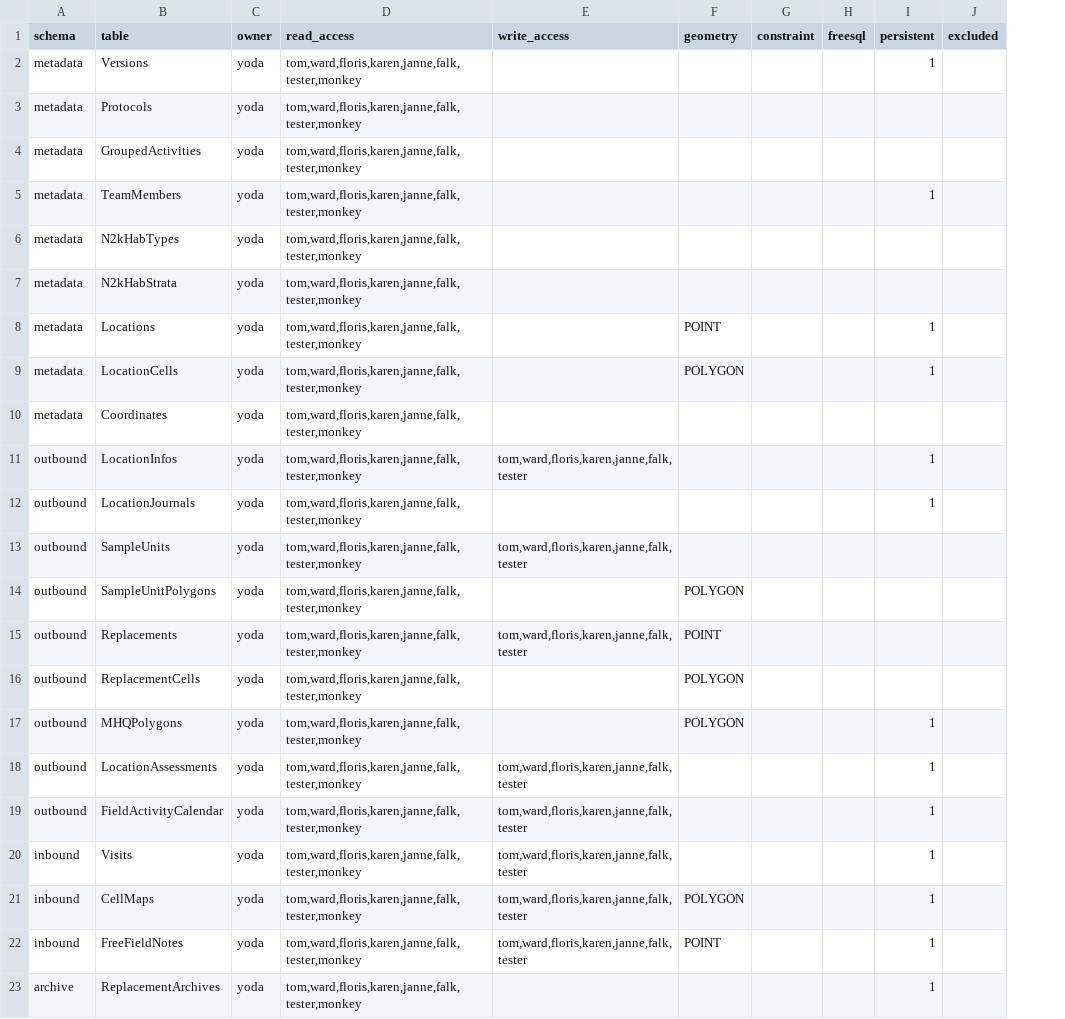
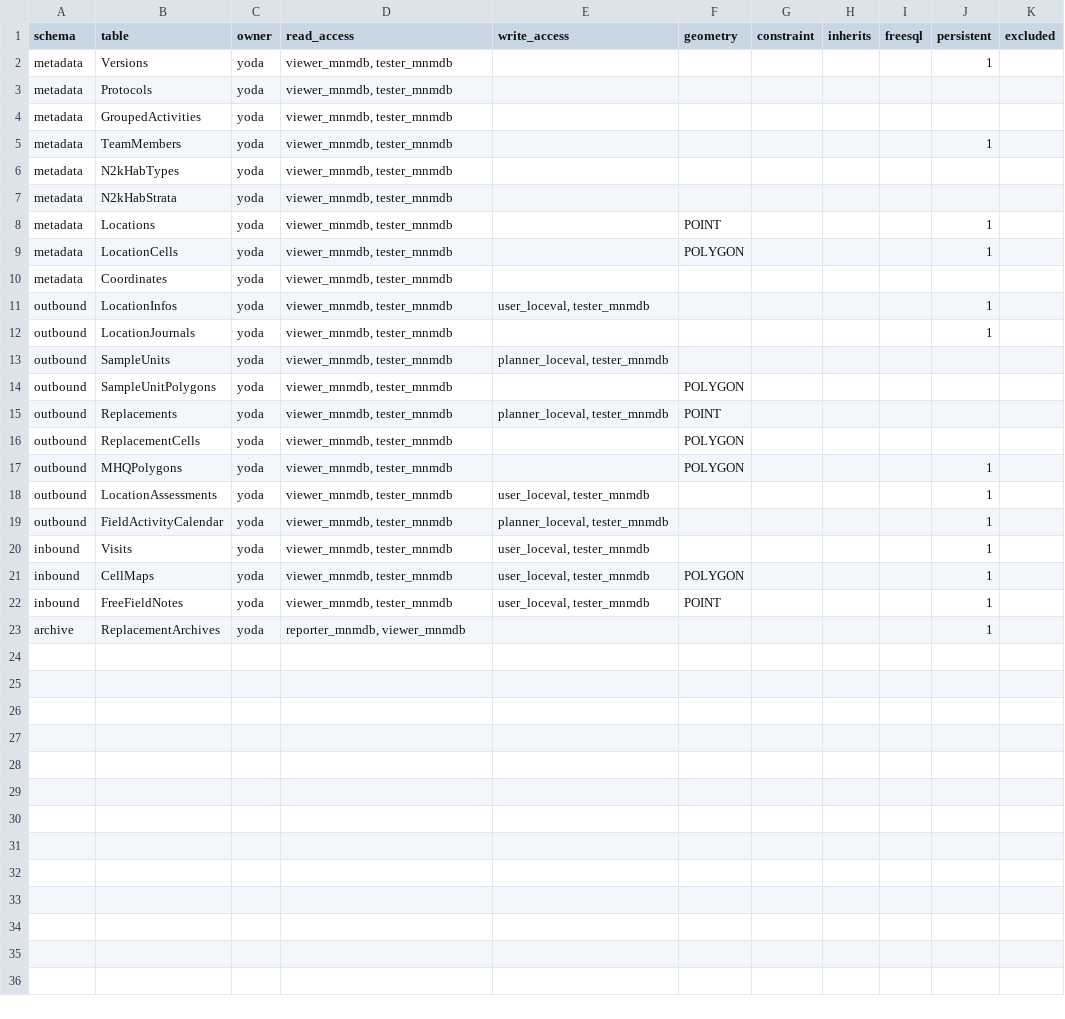
Before and after one commit to inbo/n2khab-mne-monitoring, a CSV file: 900_database_organization/loceval_dev_structure/TABLES.csv, drawn as a sheet; only a part is shown; the diff names each change by its address in the sheet, - before the commit and + after, or states it on an @@ line.

Commit message:
dbdocs_update: roles for loceval

```diff
--- a/900_database_organization/loceval_dev_structure/TABLES.csv
+++ b/900_database_organization/loceval_dev_structure/TABLES.csv
+column H (inherits), empty
-D2:D22 (read_access): tom,ward,floris,karen,janne,falk,tester,monkey
+D2:D22 (read_access): viewer_mnmdb, tester_mnmdb
-E11 (write_access): tom,ward,floris,karen,janne,falk,tester
+E11 (write_access): user_loceval, tester_mnmdb
-E13 (write_access): tom,ward,floris,karen,janne,falk,tester
+E13 (write_access): planner_loceval, tester_mnmdb
-E15 (write_access): tom,ward,floris,karen,janne,falk,tester
+E15 (write_access): planner_loceval, tester_mnmdb
-E18 (write_access): tom,ward,floris,karen,janne,falk,tester
+E18 (write_access): user_loceval, tester_mnmdb
-E19 (write_access): tom,ward,floris,karen,janne,falk,tester
+E19 (write_access): planner_loceval, tester_mnmdb
-E20:E22 (write_access): tom,ward,floris,karen,janne,falk,tester
+E20:E22 (write_access): user_loceval, tester_mnmdb
-D23 (read_access): tom,ward,floris,karen,janne,falk,tester,monkey
+D23 (read_access): reporter_mnmdb, viewer_mnmdb
```
Also changed, not shown: 900_database_organization/loceval_dev_structure/SCHEMA.csv, 900_database_organization/loceval_dev_structure/VIEWS.csv, 3 other files.
